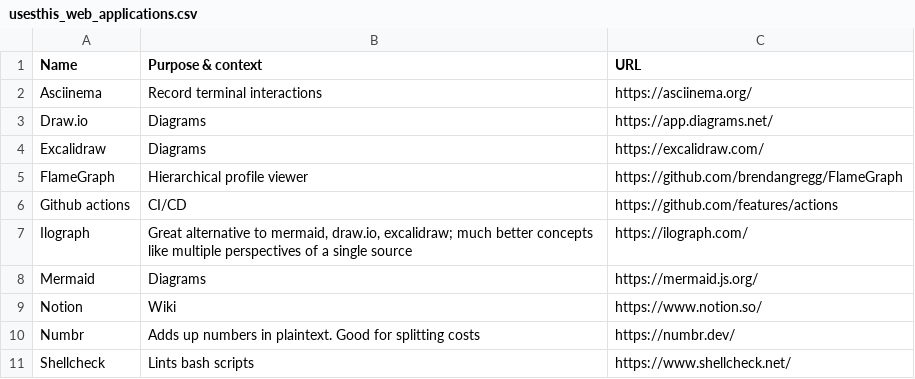
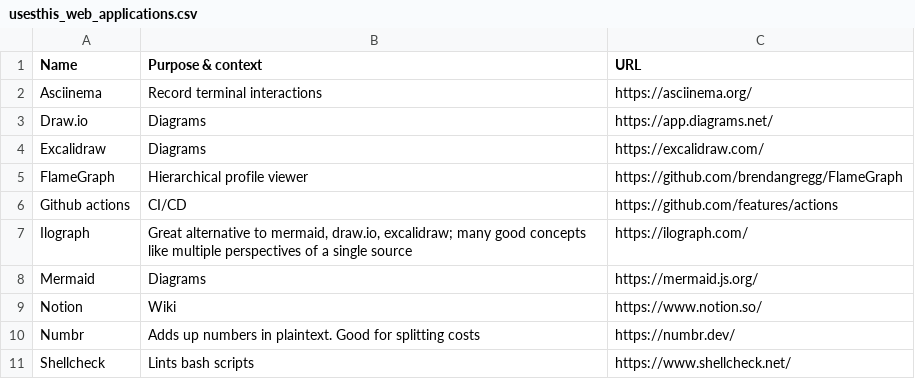
Before and after one commit to chelmertz/chelmertz.github.io, a CSV file: tables/usesthis_web_applications.csv, drawn as a sheet.

```diff
--- a/tables/usesthis_web_applications.csv
+++ b/tables/usesthis_web_applications.csv
@@ -6,3 +6,3 @@ FlameGraph,Hierarchical profile viewer,https://github.com/brendangregg/FlameGrap
 Github actions,CI/CD,https://github.com/features/actions
-Ilograph,"Great alternative to mermaid, draw.io, excalidraw; much better concepts like multiple perspectives of a single source",https://ilograph.com/
+Ilograph,"Great alternative to mermaid, draw.io, excalidraw; many good concepts like multiple perspectives of a single source",https://ilograph.com/
 Mermaid,Diagrams,https://mermaid.js.org/
```
Also changed, not shown: tables/usesthis_radar.csv, 1 other file.
